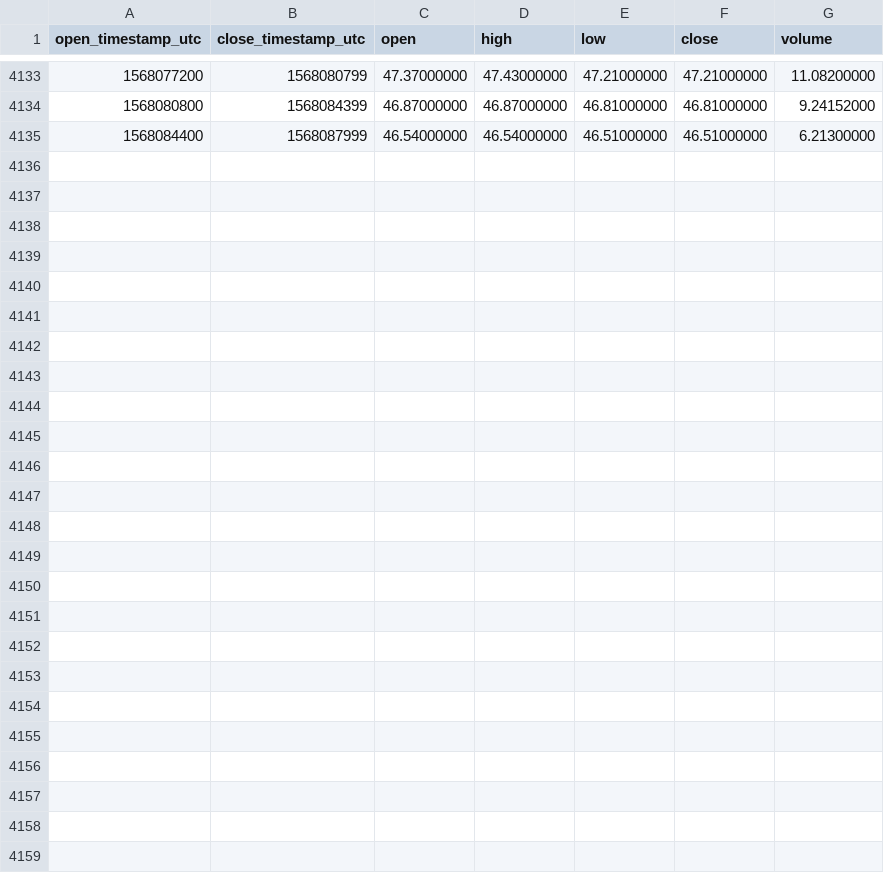
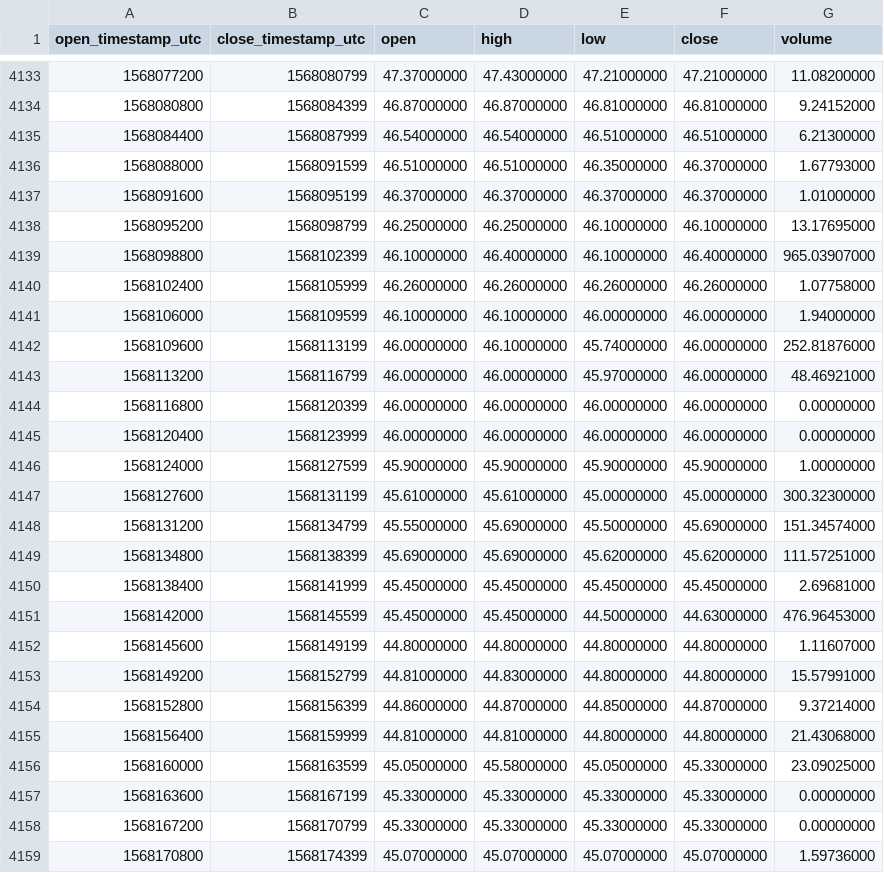
Before and after one commit to cryptobigbro/binance-ZECUSDC, a CSV file: binance-ZECUSDC-1h.csv, drawn as a sheet; only a part is shown, gaps mark what is left out; the diff names each change by its address in the sheet, - before the commit and + after, or states it on an @@ line.

Commit message:
Update OHLCV data.

```diff
--- a/binance-ZECUSDC-1h.csv
+++ b/binance-ZECUSDC-1h.csv
+row 4136: 1568088000 | 1568091599 | 46.51000000 | 46.51000000 | 46.35000000 | 46.37000000 | 1.67793000
+row 4137: 1568091600 | 1568095199 | 46.37000000 | 46.37000000 | 46.37000000 | 46.37000000 | 1.01000000
+row 4138: 1568095200 | 1568098799 | 46.25000000 | 46.25000000 | 46.10000000 | 46.10000000 | 13.17695000
+row 4139: 1568098800 | 1568102399 | 46.10000000 | 46.40000000 | 46.10000000 | 46.40000000 | 965.03907000
+row 4140: 1568102400 | 1568105999 | 46.26000000 | 46.26000000 | 46.26000000 | 46.26000000 | 1.07758000
+row 4141: 1568106000 | 1568109599 | 46.10000000 | 46.10000000 | 46.00000000 | 46.00000000 | 1.94000000
+row 4142: 1568109600 | 1568113199 | 46.00000000 | 46.10000000 | 45.74000000 | 46.00000000 | 252.81876000
+row 4143: 1568113200 | 1568116799 | 46.00000000 | 46.00000000 | 45.97000000 | 46.00000000 | 48.46921000
+row 4144: 1568116800 | 1568120399 | 46.00000000 | 46.00000000 | 46.00000000 | 46.00000000 | 0.00000000
+row 4145: 1568120400 | 1568123999 | 46.00000000 | 46.00000000 | 46.00000000 | 46.00000000 | 0.00000000
+row 4146: 1568124000 | 1568127599 | 45.90000000 | 45.90000000 | 45.90000000 | 45.90000000 | 1.00000000
+row 4147: 1568127600 | 1568131199 | 45.61000000 | 45.61000000 | 45.00000000 | 45.00000000 | 300.32300000
+row 4148: 1568131200 | 1568134799 | 45.55000000 | 45.69000000 | 45.50000000 | 45.69000000 | 151.34574000
+row 4149: 1568134800 | 1568138399 | 45.69000000 | 45.69000000 | 45.62000000 | 45.62000000 | 111.57251000
+row 4150: 1568138400 | 1568141999 | 45.45000000 | 45.45000000 | 45.45000000 | 45.45000000 | 2.69681000
+row 4151: 1568142000 | 1568145599 | 45.45000000 | 45.45000000 | 44.50000000 | 44.63000000 | 476.96453000
+row 4152: 1568145600 | 1568149199 | 44.80000000 | 44.80000000 | 44.80000000 | 44.80000000 | 1.11607000
+row 4153: 1568149200 | 1568152799 | 44.81000000 | 44.83000000 | 44.80000000 | 44.80000000 | 15.57991000
+row 4154: 1568152800 | 1568156399 | 44.86000000 | 44.87000000 | 44.85000000 | 44.87000000 | 9.37214000
+row 4155: 1568156400 | 1568159999 | 44.81000000 | 44.81000000 | 44.80000000 | 44.80000000 | 21.43068000
+row 4156: 1568160000 | 1568163599 | 45.05000000 | 45.58000000 | 45.05000000 | 45.33000000 | 23.09025000
+row 4157: 1568163600 | 1568167199 | 45.33000000 | 45.33000000 | 45.33000000 | 45.33000000 | 0.00000000
+row 4158: 1568167200 | 1568170799 | 45.33000000 | 45.33000000 | 45.33000000 | 45.33000000 | 0.00000000
+row 4159: 1568170800 | 1568174399 | 45.07000000 | 45.07000000 | 45.07000000 | 45.07000000 | 1.59736000
```
Also changed, not shown: binance-ZECUSDC-1d.csv.
